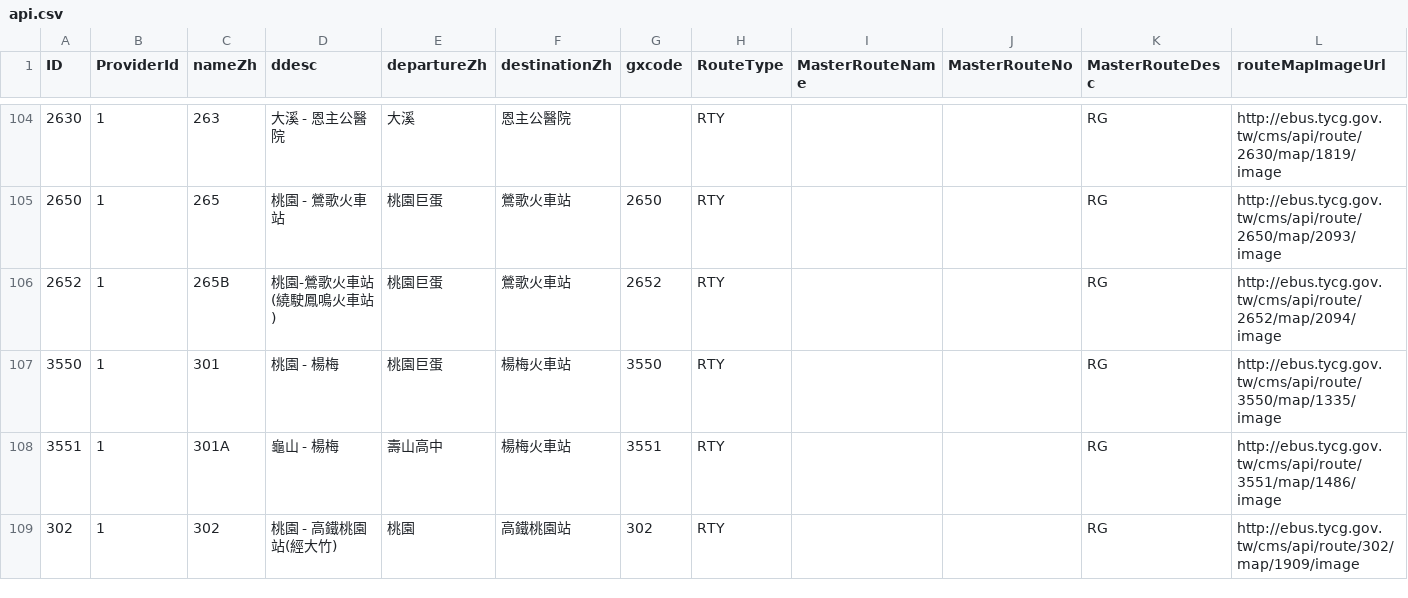
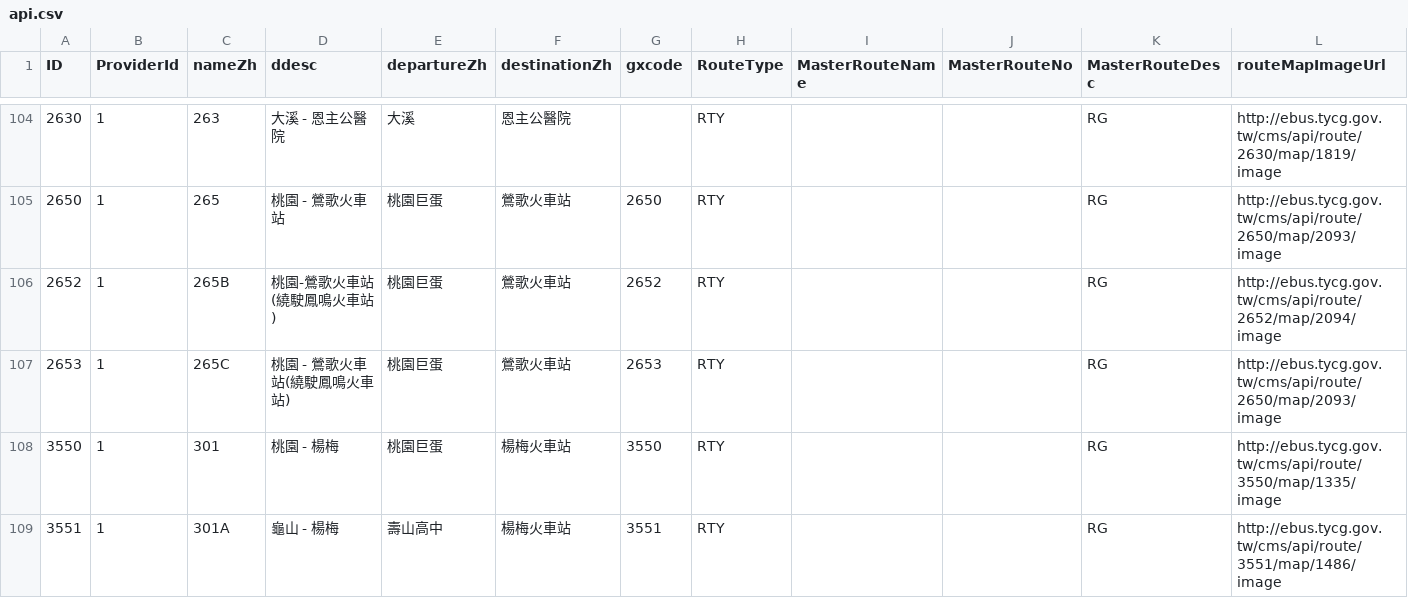
Before and after one commit to Pod042-A/Open-Platform-Software, a CSV file: api.csv, drawn as a sheet; only a part is shown, gaps mark what is left out; the shorter side is filled out with more unchanged rows; rows hold the shown columns only; the diff names each change by its address in the sheet, - before the commit and + after, or states it on an @@ line.

```diff
--- a/api.csv
+++ b/api.csv
+row 107: 2653 | 1 | 265C | 桃園 - 鶯歌火車站(繞駛鳳鳴火車站) | 桃園巨蛋 | 鶯歌火車站 | 2653 | RTY |  |  | RG | http://ebus.tycg.gov.tw/cms/api/route/2650/map/2093/image
```
